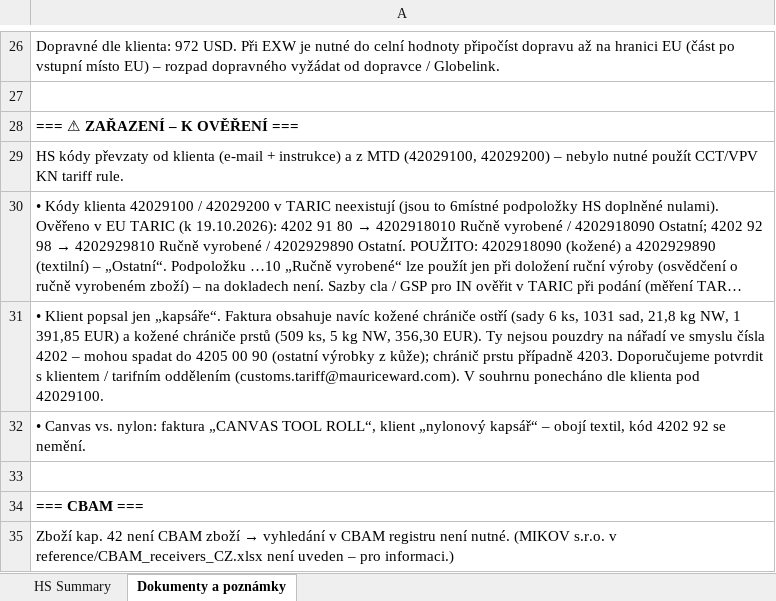
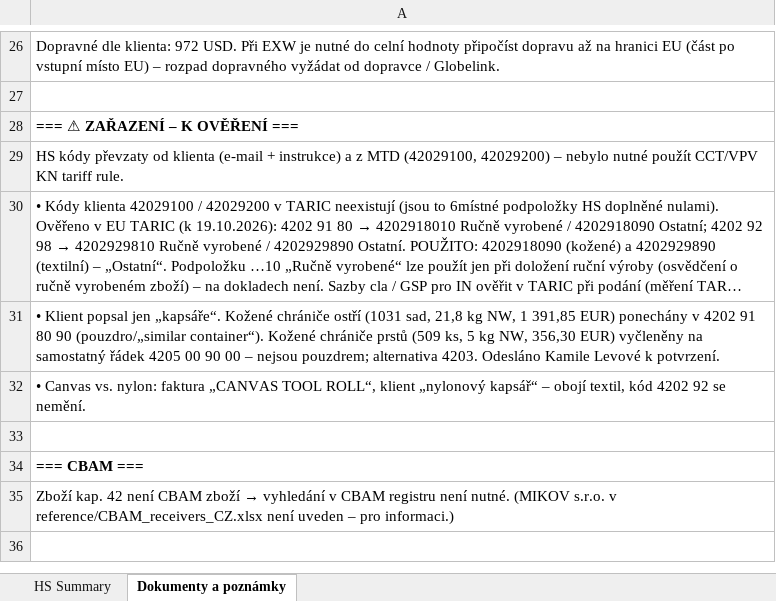
Before and after one commit to Kseni-ia/customs, an Excel workbook: output/HS_Code_Summary_MIKOV_CZ26012330.xlsx, sheet Dokumenty a poznámky, drawn as a sheet; only a part is shown, gaps mark what is left out; the shorter side is filled out with more unchanged rows; long unchanged cells end in …; values as stored, in another font and other column widths than the file's, no borders; formulas without a stored value are shown as written; the diff names each change by its address in the sheet, - before the commit and + after, or states it on an @@ line.

```diff
--- a/output/HS_Code_Summary_MIKOV_CZ26012330.xlsx (sheet Dokumenty a poznámky)
+++ b/output/HS_Code_Summary_MIKOV_CZ26012330.xlsx (sheet Dokumenty a poznámky)
-A31: …jen „kapsáře“. Faktura obsahuje navíc kožené chrániče ostří (sady 6 ks, 1031 sad, 21,8 kg NW, 1 391,85 EUR) a kožené chrániče prstů (509 ks, 5 kg NW, 356,30 EUR). Ty nejsou pouzdry na nářadí ve smyslu čísla 4202 – mohou spadat do 4205 00 90 (ostatní výrobky z kůže); chránič prstu případně 4203. Doporučujeme potvrdit s klientem / tarifním oddělením (customs.tariff@mauriceward.com). V souhrnu ponecháno dle klienta pod 42029100.
+A31: …jen „kapsáře“. Kožené chrániče ostří (1031 sad, 21,8 kg NW, 1 391,85 EUR) ponechány v 4202 91 80 90 (pouzdro/„similar container“). Kožené chrániče prstů (509 ks, 5 kg NW, 356,30 EUR) vyčleněny na samostatný řádek 4205 00 90 00 – nejsou pouzdrem; alternativa 4203. Odesláno Kamile Levové k potvrzení.
```
Also changed, not shown: sheet HS Summary.
